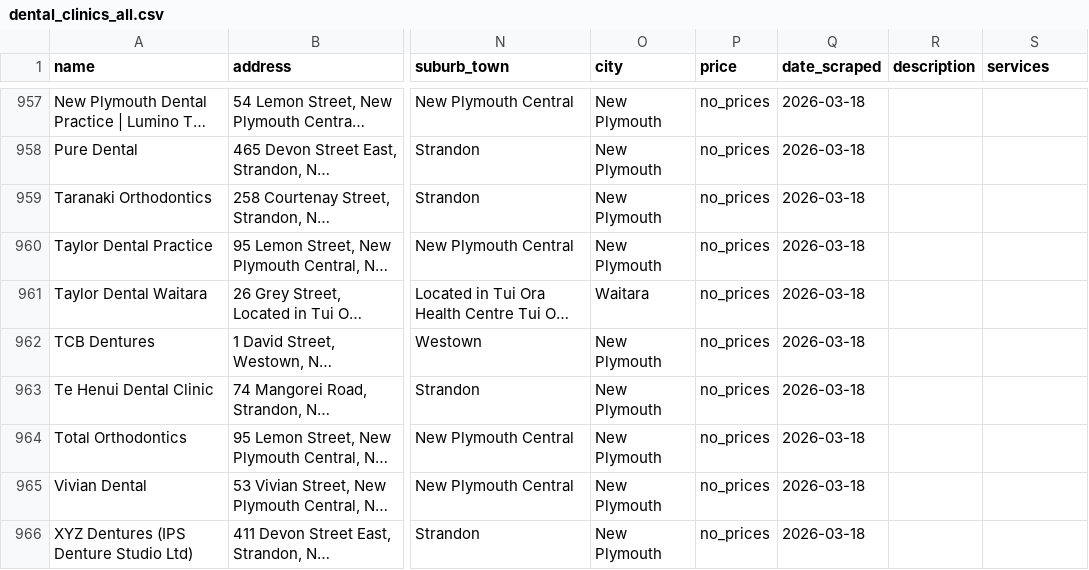
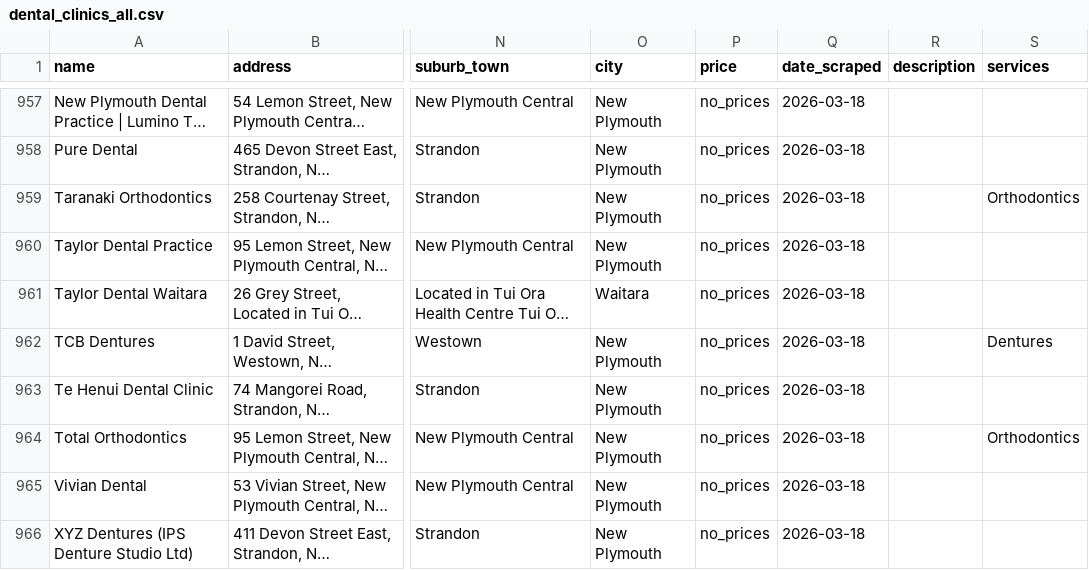
Before and after one commit to The-Directory-Guys/Dental.Directory, a CSV file: dental_clinics_all.csv, drawn as a sheet; only a part is shown, gaps mark what is left out; long unchanged cells end in …; the diff names each change by its address in the sheet, - before the commit and + after, or states it on an @@ line.

```diff
--- a/dental_clinics_all.csv
+++ b/dental_clinics_all.csv
-S959 (services): (empty)
+S959 (services): Orthodontics
-S962 (services): (empty)
+S962 (services): Dentures
-S964 (services): (empty)
+S964 (services): Orthodontics
```
